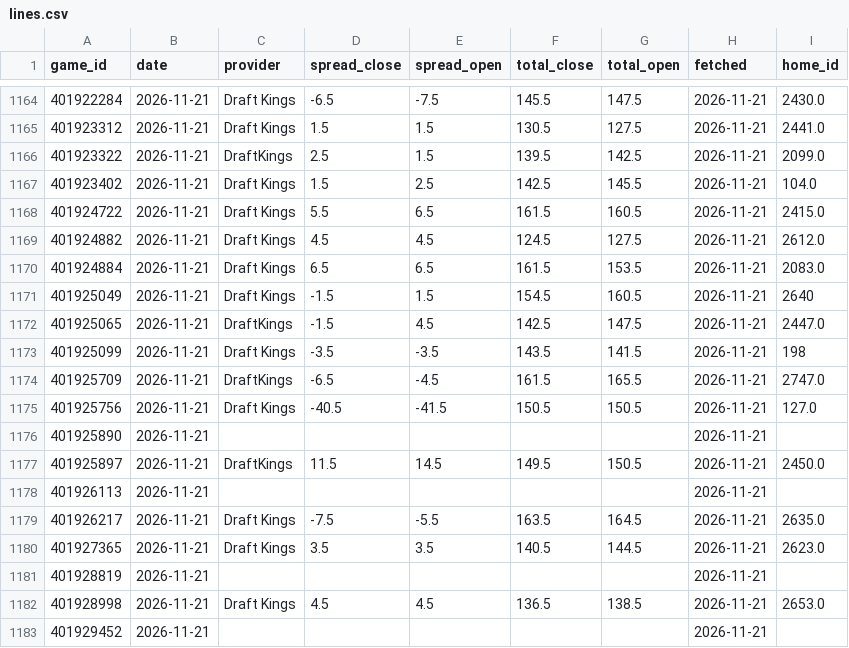
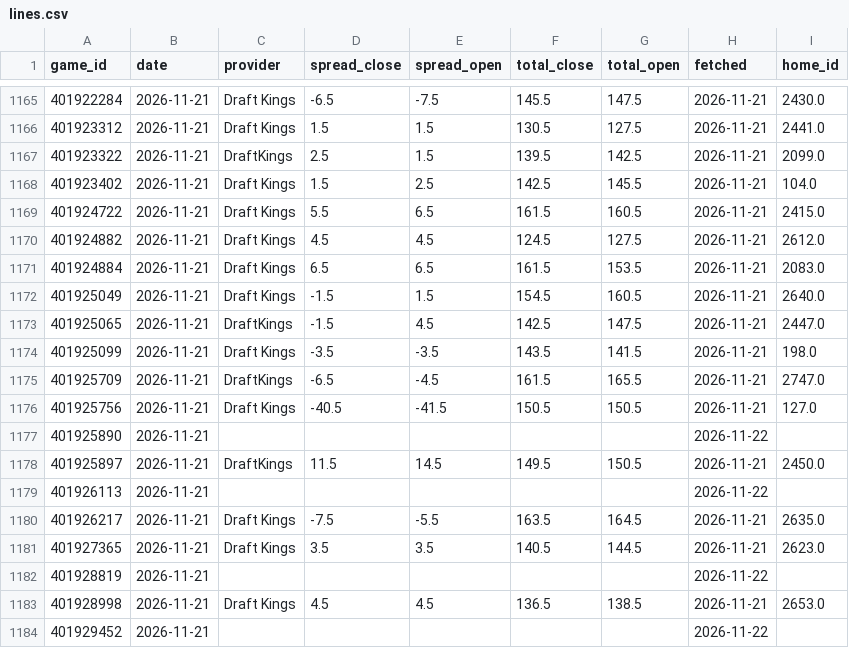
Before and after one commit to psturo77/cbb-data, a CSV file: lines.csv, drawn as a sheet; only a part is shown, gaps mark what is left out; the diff covers the shown part only.

```diff
--- a/lines.csv
+++ b/lines.csv
@@ -1170,14 +1171,14 @@ game_id,date,provider,spread_close,spread_open,total_close,total_open,fetched,ho
 401924884,2026-11-21,Draft Kings,6.5,6.5,161.5,153.5,2026-11-21,2083.0
-401925049,2026-11-21,Draft Kings,-1.5,1.5,154.5,160.5,2026-11-21,2640
+401925049,2026-11-21,Draft Kings,-1.5,1.5,154.5,160.5,2026-11-21,2640.0
 401925065,2026-11-21,DraftKings,-1.5,4.5,142.5,147.5,2026-11-21,2447.0
-401925099,2026-11-21,Draft Kings,-3.5,-3.5,143.5,141.5,2026-11-21,198
+401925099,2026-11-21,Draft Kings,-3.5,-3.5,143.5,141.5,2026-11-21,198.0
 401925709,2026-11-21,DraftKings,-6.5,-4.5,161.5,165.5,2026-11-21,2747.0
 401925756,2026-11-21,Draft Kings,-40.5,-41.5,150.5,150.5,2026-11-21,127.0
-401925890,2026-11-21,,,,,,2026-11-21,
+401925890,2026-11-21,,,,,,2026-11-22,
 401925897,2026-11-21,DraftKings,11.5,14.5,149.5,150.5,2026-11-21,2450.0
-401926113,2026-11-21,,,,,,2026-11-21,
+401926113,2026-11-21,,,,,,2026-11-22,
 401926217,2026-11-21,Draft Kings,-7.5,-5.5,163.5,164.5,2026-11-21,2635.0
 401927365,2026-11-21,Draft Kings,3.5,3.5,140.5,144.5,2026-11-21,2623.0
-401928819,2026-11-21,,,,,,2026-11-21,
+401928819,2026-11-21,,,,,,2026-11-22,
 401928998,2026-11-21,Draft Kings,4.5,4.5,136.5,138.5,2026-11-21,2653.0
-401929452,2026-11-21,,,,,,2026-11-21,
+401929452,2026-11-21,,,,,,2026-11-22,
```
Also changed, not shown: 1 added row and 17 edited cells elsewhere in this file, bpi_games.csv, forecast_log.csv, 2 other files.
